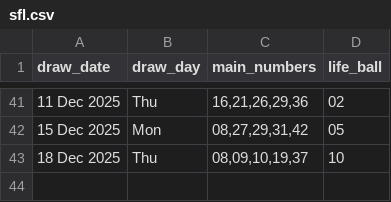
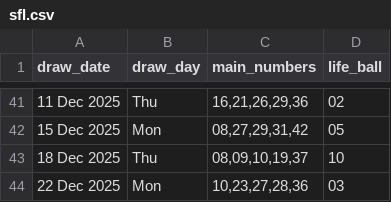
Before and after one commit to Kwill3/lottery_historical_data, a CSV file: data/derived-csv/sfl.csv, drawn as a sheet; only a part is shown, gaps mark what is left out; the diff names each change by its address in the sheet, - before the commit and + after, or states it on an @@ line.

```diff
--- a/data/derived-csv/sfl.csv
+++ b/data/derived-csv/sfl.csv
+row 44: 22 Dec 2025 | Mon | 10,23,27,28,36 | 03
```
